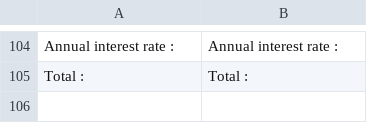
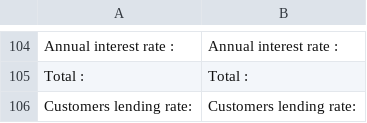
Before and after one commit to alma/alma-monthlypayments-magento2, a CSV file: i18n/en_US.csv, drawn as a sheet; only a part is shown, gaps mark what is left out.

Commit message:
fix: translation Customers lending rate:

```diff
--- a/i18n/en_US.csv
+++ b/i18n/en_US.csv
@@ -105 +105,2 @@
 "Total :","Total : "
+"Customers lending rate: ","Customers lending rate: "
```
Also changed, not shown: i18n/fr_FR.csv.
